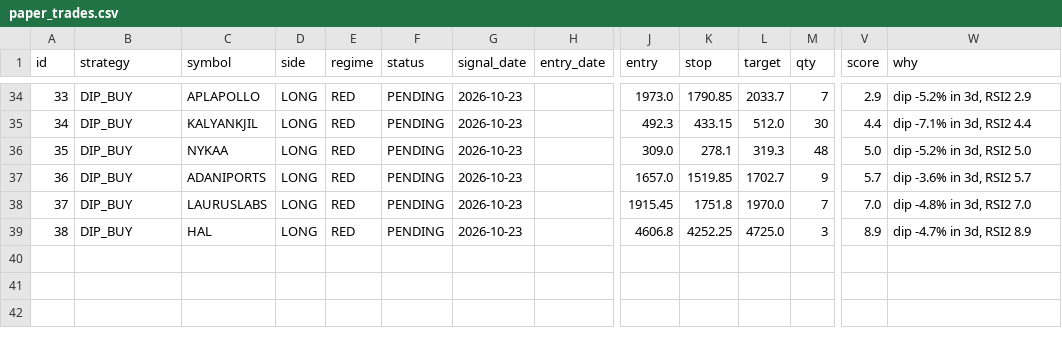
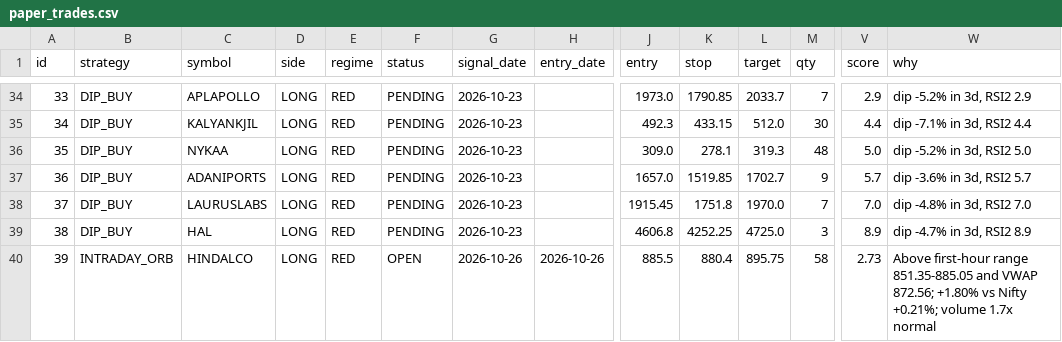
Before and after one commit to manasva-utd/swingdesk, a CSV file: paper/paper_trades.csv, drawn as a sheet; only a part is shown, gaps mark what is left out; rows hold the shown columns only; the diff names each change by its address in the sheet, - before the commit and + after, or states it on an @@ line.

Commit message:
paper: morning 2026-10-26

```diff
--- a/paper/paper_trades.csv
+++ b/paper/paper_trades.csv
+row 40: 39 | INTRADAY_ORB | HINDALCO | LONG | RED | OPEN | 2026-10-26 | 2026-10-26 | 885.5 | 880.4 | 895.75 | 58 | 2.73 | Above first-hour range 851.35-885.05 and VWAP 872.56; +1.80% vs Nifty +0.21%; volume 1.7x normal
```
